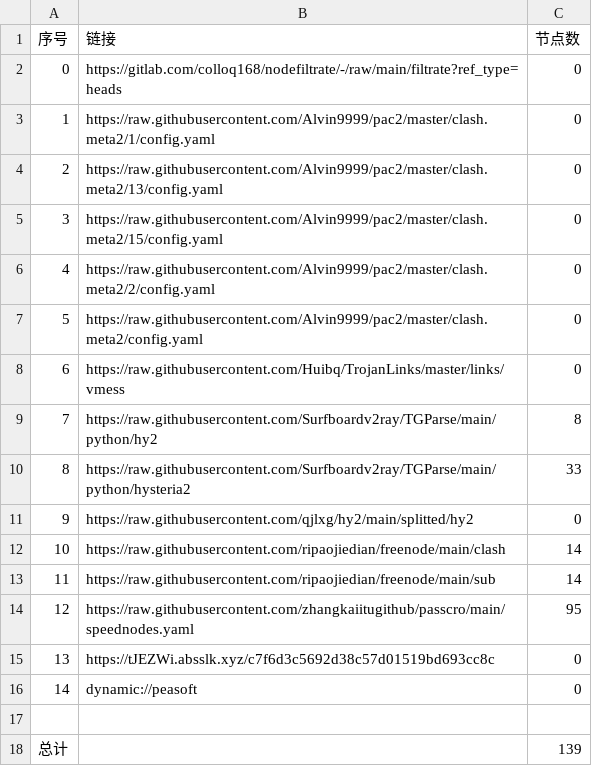
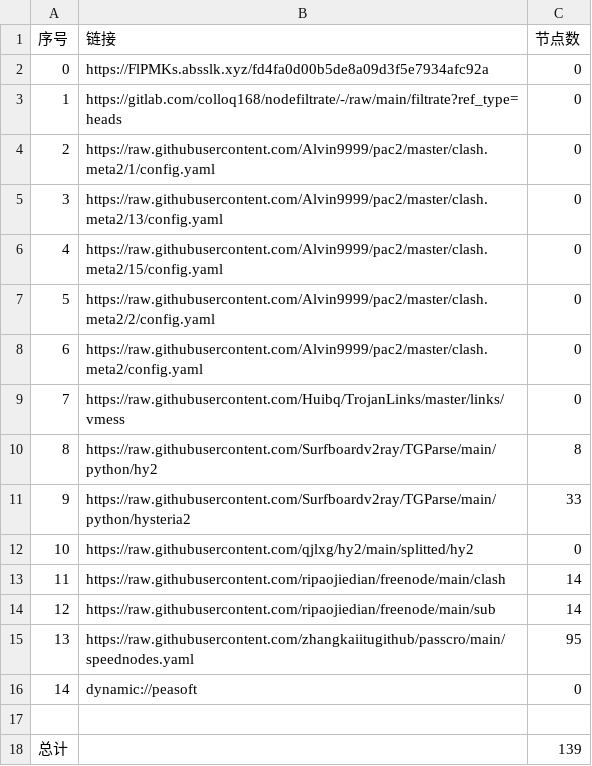
Before and after one commit to xlh001/AutoMergePublicNodes, a CSV file: list_result.csv, drawn as a sheet; removed rows and columns are numbered as before the commit, all else as after; the diff names each change by its address in the sheet, - before the commit and + after, or states it on an @@ line.

```diff
--- a/list_result.csv
+++ b/list_result.csv
+row 2: 0 | https://FlPMKs.absslk.xyz/fd4fa0d00b5de8a09d3f5e7934afc92a | 0
@@ column A (序号) renumbered between rows 3 and 15 @@
-row 15: 13 | https://tJEZWi.absslk.xyz/c7f6d3c5692d38c57d01519bd693cc8c | 0
```
Also changed, not shown: 21 other files.
